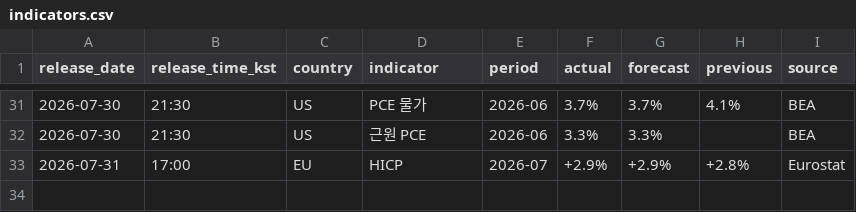
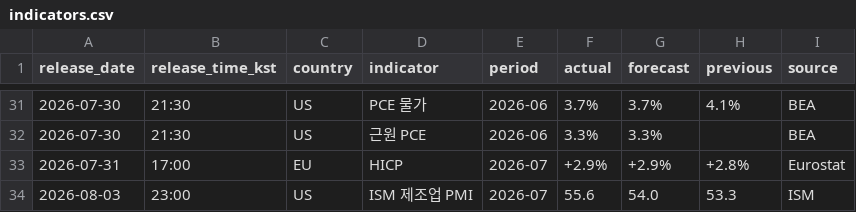
Before and after one commit to JusungR/personal-briefing, a CSV file: archive/indicators.csv, drawn as a sheet; only a part is shown, gaps mark what is left out.

```diff
--- a/archive/indicators.csv
+++ b/archive/indicators.csv
@@ -33 +33,2 @@ release_date,release_time_kst,country,indicator,period,actual,forecast,previous,
 2026-07-31,17:00,EU,HICP,2026-07,+2.9%,+2.9%,+2.8%,Eurostat
+2026-08-03,23:00,US,ISM 제조업 PMI,2026-07,55.6,54.0,53.3,ISM
```
Also changed, not shown: 1 other file.
